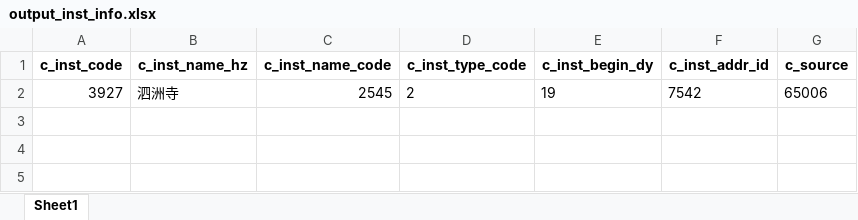
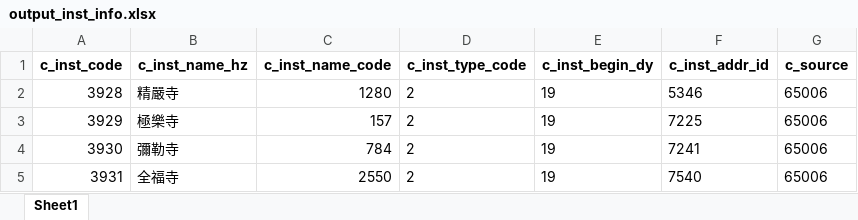
Before and after one commit to cbdb-project/create-new-institutes-for-cbdb, an Excel workbook: output_inst_info.xlsx, sheet Sheet1, drawn as a sheet; values as stored, in another font and other column widths than the file's, no borders; removed rows and columns are numbered as before the commit, all else as after; the diff names each change by its address in the sheet, - before the commit and + after, or states it on an @@ line.

Commit message:
create new inst.

```diff
--- a/output_inst_info.xlsx (sheet Sheet1)
+++ b/output_inst_info.xlsx (sheet Sheet1)
-row 2: 3927 | 泗洲寺 | 2545 | 2 | 19 | 7542 | 65006
+row 2: 3928 | 精嚴寺 | 1280 | 2 | 19 | 5346 | 65006
+row 3: 3929 | 極樂寺 | 157 | 2 | 19 | 7225 | 65006
+row 4: 3930 | 彌勒寺 | 784 | 2 | 19 | 7241 | 65006
+row 5: 3931 | 全福寺 | 2550 | 2 | 19 | 7540 | 65006
```
Also changed, not shown: 3 other files.
